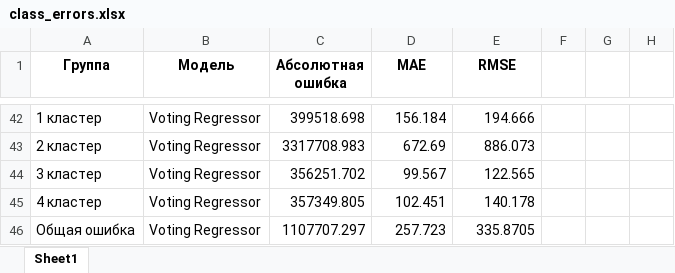
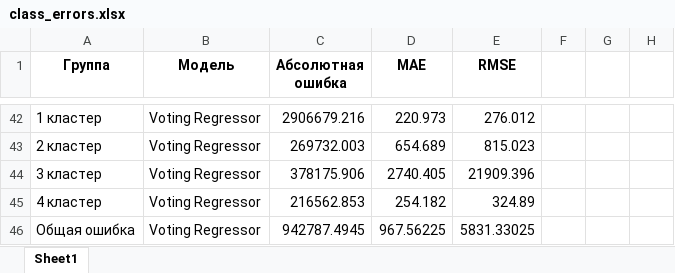
Before and after one commit to polinarod/PredictingRaitings, an Excel workbook: models/class_errors.xlsx, sheet Sheet1, drawn as a sheet; only a part is shown, gaps mark what is left out; values as stored, in another font and other column widths than the file's, no borders; the diff covers the shown part only; the diff names each change by its address in the sheet, - before the commit and + after, or states it on an @@ line.

```diff
--- a/models/class_errors.xlsx (sheet Sheet1)
+++ b/models/class_errors.xlsx (sheet Sheet1)
-C42 (Абсолютная ошибка): 399518.698
+C42 (Абсолютная ошибка): 2906679.216
-D42 (MAE): 156.184
+D42 (MAE): 220.973
-E42 (RMSE): 194.666
+E42 (RMSE): 276.012
-C43 (Абсолютная ошибка): 3317708.983
+C43 (Абсолютная ошибка): 269732.003
-D43 (MAE): 672.69
+D43 (MAE): 654.689
-E43 (RMSE): 886.073
+E43 (RMSE): 815.023
-C44 (Абсолютная ошибка): 356251.702
+C44 (Абсолютная ошибка): 378175.906
-D44 (MAE): 99.567
+D44 (MAE): 2740.405
-E44 (RMSE): 122.565
+E44 (RMSE): 21909.396
-C45 (Абсолютная ошибка): 357349.805
+C45 (Абсолютная ошибка): 216562.853
-D45 (MAE): 102.451
+D45 (MAE): 254.182
-E45 (RMSE): 140.178
+E45 (RMSE): 324.89
-C46 (Абсолютная ошибка): 1107707.297
+C46 (Абсолютная ошибка): 942787.4945
-D46 (MAE): 257.723
+D46 (MAE): 967.56225
-E46 (RMSE): 335.8705
+E46 (RMSE): 5831.33025
```
Also changed, not shown: 21 added rows, 21 removed rows and 57 edited cells elsewhere in this sheet, models/class_results.xlsx, 28 other files.
